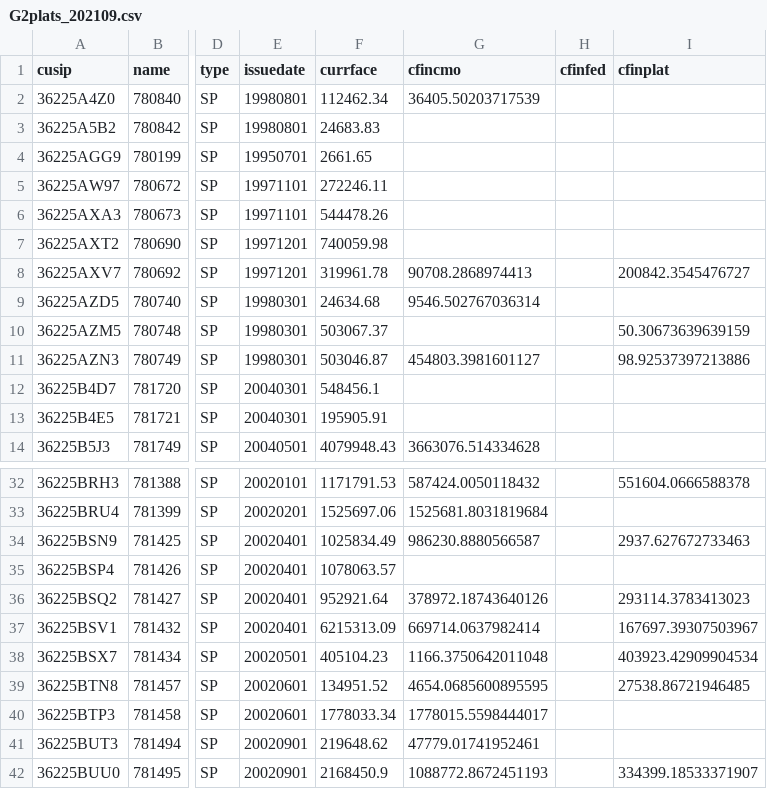
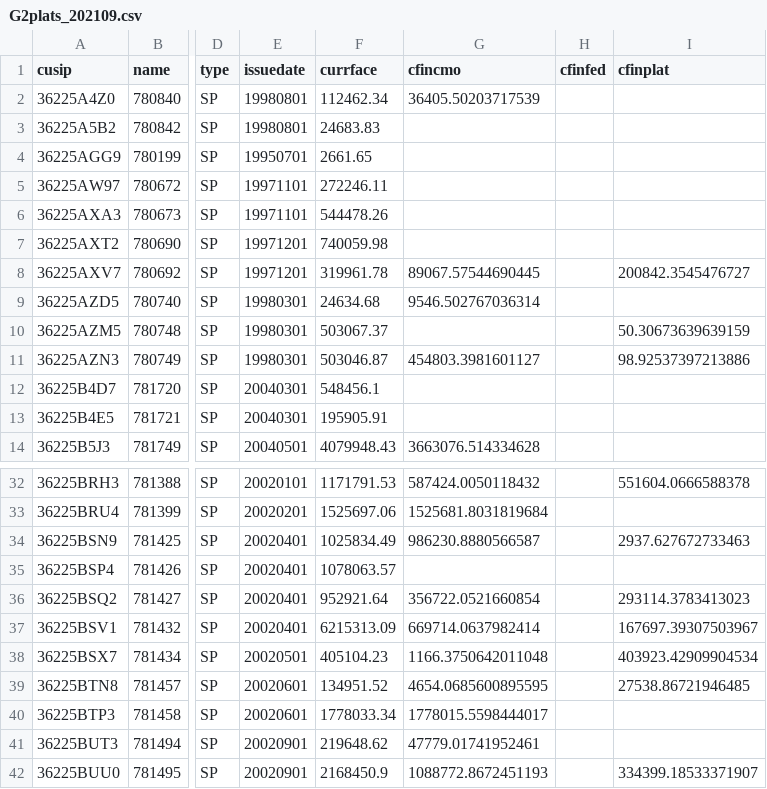
Before and after one commit to michaelrios2015/cmoDataPretty, a CSV file: data/platinums/G2plats_202109.csv, drawn as a sheet; only a part is shown, gaps mark what is left out; the diff names each change by its address in the sheet, - before the commit and + after, or states it on an @@ line.

```diff
--- a/data/platinums/G2plats_202109.csv
+++ b/data/platinums/G2plats_202109.csv
-G8 (cfincmo): 90708.2868974413
+G8 (cfincmo): 89067.57544690445
-G36 (cfincmo): 378972.18743640126
+G36 (cfincmo): 356722.0521660854
```
Also changed, not shown: data/platinums/G1plats_202109.csv, data/pools/G2pools_202109.csv, 3 other files.
